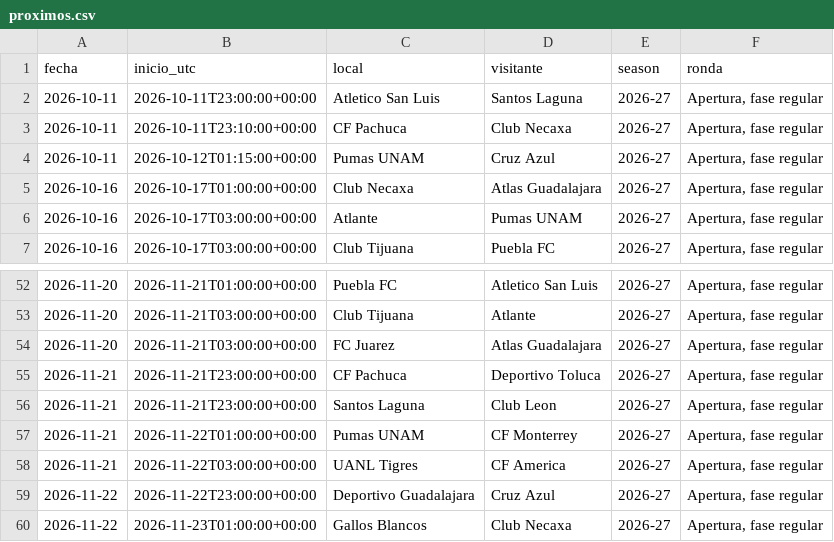
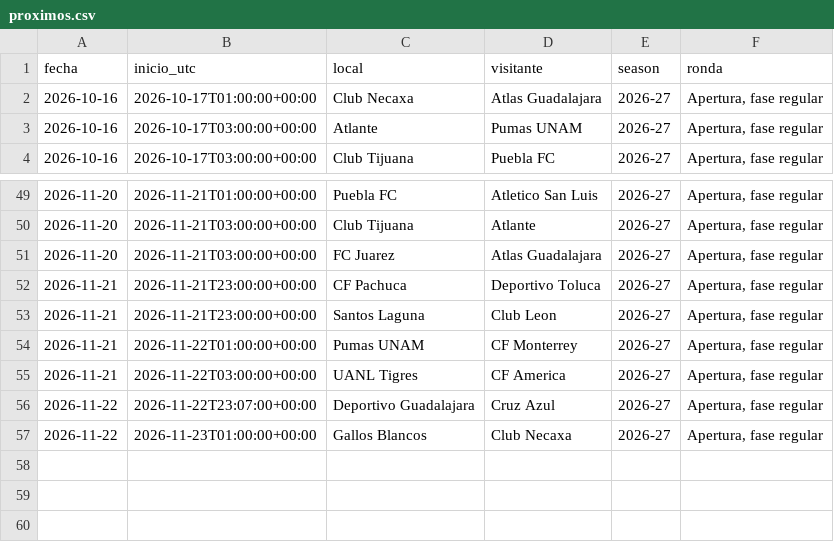
Before and after one commit to RicardoCR72/mlb-ai-predictor, a CSV file: futbol_liga_mx/data/proximos.csv, drawn as a sheet; only a part is shown, gaps mark what is left out.

```diff
--- a/futbol_liga_mx/data/proximos.csv
+++ b/futbol_liga_mx/data/proximos.csv
@@ -1,5 +1,2 @@
 fecha,inicio_utc,local,visitante,season,ronda
-2026-10-11,2026-10-11T23:00:00+00:00,Atletico San Luis,Santos Laguna,2026-27,"Apertura, fase regular"
-2026-10-11,2026-10-11T23:10:00+00:00,CF Pachuca,Club Necaxa,2026-27,"Apertura, fase regular"
-2026-10-11,2026-10-12T01:15:00+00:00,Pumas UNAM,Cruz Azul,2026-27,"Apertura, fase regular"
 2026-10-16,2026-10-17T01:00:00+00:00,Club Necaxa,Atlas Guadalajara,2026-27,"Apertura, fase regular"
@@ -58,3 +55,3 @@ fecha,inicio_utc,local,visitante,season,ronda
 2026-11-21,2026-11-22T03:00:00+00:00,UANL Tigres,CF America,2026-27,"Apertura, fase regular"
-2026-11-22,2026-11-22T23:00:00+00:00,Deportivo Guadalajara,Cruz Azul,2026-27,"Apertura, fase regular"
+2026-11-22,2026-11-22T23:07:00+00:00,Deportivo Guadalajara,Cruz Azul,2026-27,"Apertura, fase regular"
 2026-11-22,2026-11-23T01:00:00+00:00,Gallos Blancos,Club Necaxa,2026-27,"Apertura, fase regular"
```
Also changed, not shown: futbol_liga_mx/data/partidos.csv, 1 other file.
